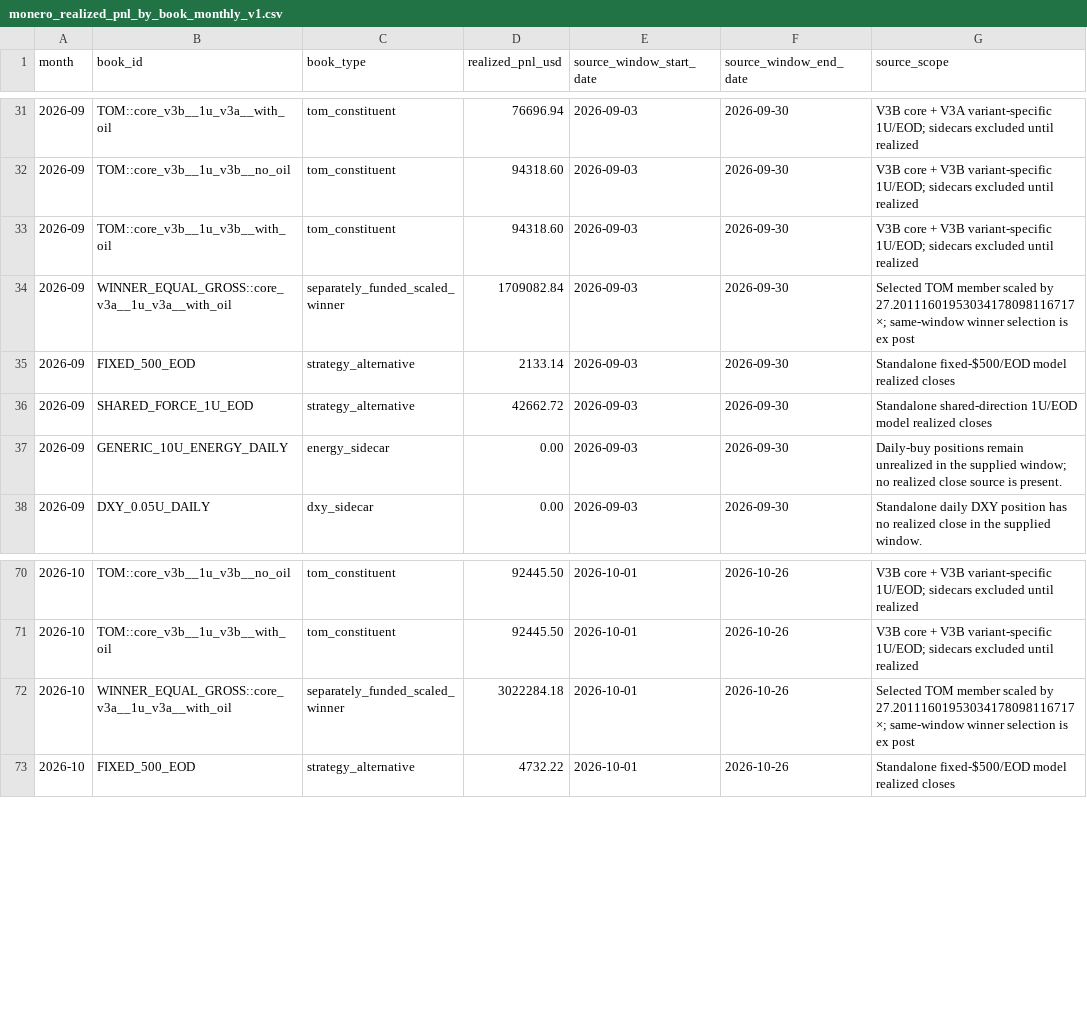
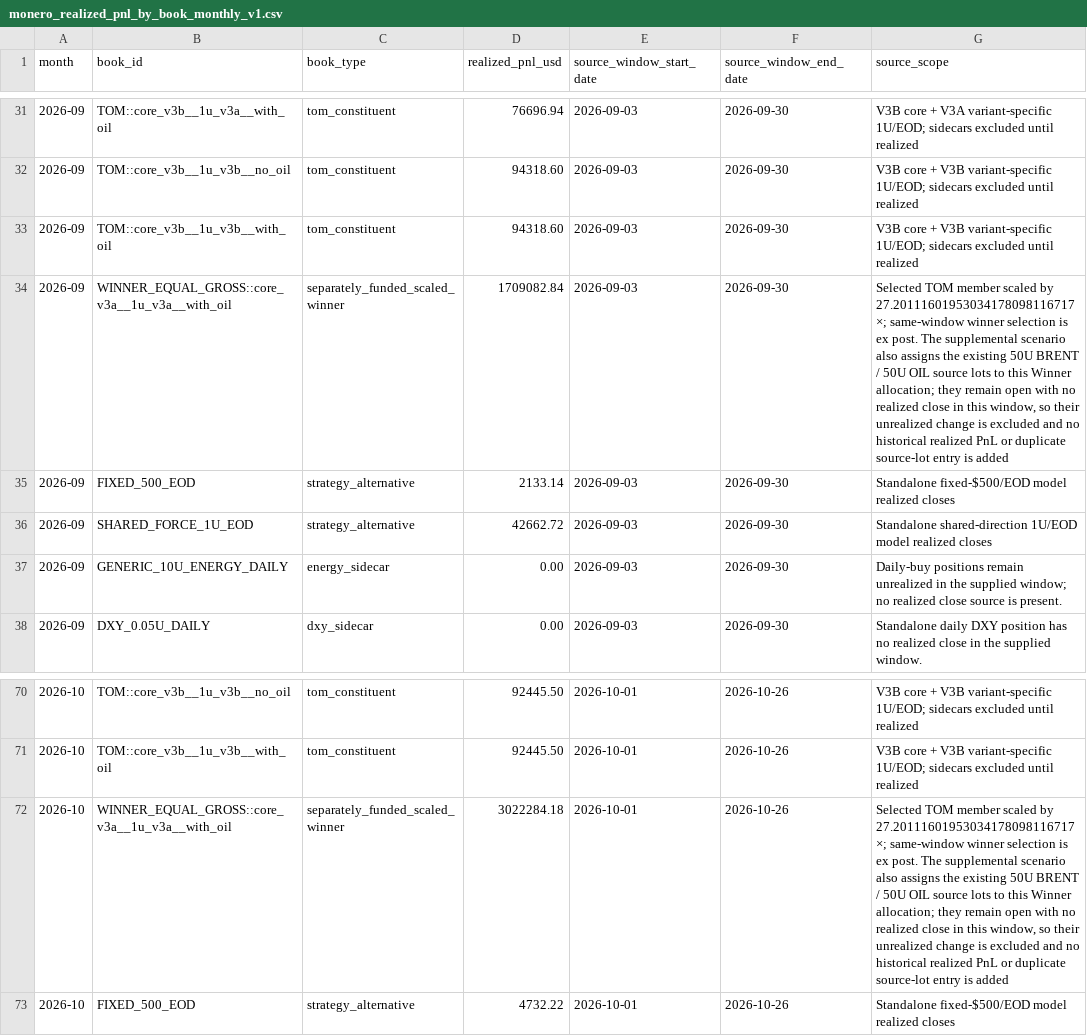
Before and after one commit to A44674928/Financial_Model_Records, a CSV file: data/monero_realized_pnl_by_book_monthly_v1.csv, drawn as a sheet; only a part is shown, gaps mark what is left out.

```diff
--- a/data/monero_realized_pnl_by_book_monthly_v1.csv
+++ b/data/monero_realized_pnl_by_book_monthly_v1.csv
@@ -33,3 +33,3 @@ month,book_id,book_type,realized_pnl_usd,source_window_start_date,source_window_
 2026-09,TOM::core_v3b__1u_v3b__with_oil,tom_constituent,94318.60,2026-09-03,2026-09-30,V3B core + V3B variant-specific 1U/EOD; sidecars excluded until realized
-2026-09,WINNER_EQUAL_GROSS::core_v3a__1u_v3a__with_oil,separately_funded_scaled_winner,1709082.84,2026-09-03,2026-09-30,Selected TOM member scaled by 27.20111601953034178098116717×; same-window winner selection is ex post
+2026-09,WINNER_EQUAL_GROSS::core_v3a__1u_v3a__with_oil,separately_funded_scaled_winner,1709082.84,2026-09-03,2026-09-30,"Selected TOM member scaled by 27.20111601953034178098116717×; same-window winner selection is ex post. The supplemental scenario also assigns the existing 50U BRENT / 50U OIL source lots to this Winner allocation; they remain open with no realized close in this window, so their unrealized change is excluded and no historical realized PnL or duplicate source-lot entry is added"
 2026-09,FIXED_500_EOD,strategy_alternative,2133.14,2026-09-03,2026-09-30,Standalone fixed-$500/EOD model realized closes
@@ -71,3 +71,3 @@ month,book_id,book_type,realized_pnl_usd,source_window_start_date,source_window_
 2026-10,TOM::core_v3b__1u_v3b__with_oil,tom_constituent,92445.50,2026-10-01,2026-10-26,V3B core + V3B variant-specific 1U/EOD; sidecars excluded until realized
-2026-10,WINNER_EQUAL_GROSS::core_v3a__1u_v3a__with_oil,separately_funded_scaled_winner,3022284.18,2026-10-01,2026-10-26,Selected TOM member scaled by 27.20111601953034178098116717×; same-window winner selection is ex post
+2026-10,WINNER_EQUAL_GROSS::core_v3a__1u_v3a__with_oil,separately_funded_scaled_winner,3022284.18,2026-10-01,2026-10-26,"Selected TOM member scaled by 27.20111601953034178098116717×; same-window winner selection is ex post. The supplemental scenario also assigns the existing 50U BRENT / 50U OIL source lots to this Winner allocation; they remain open with no realized close in this window, so their unrealized change is excluded and no historical realized PnL or duplicate source-lot entry is added"
 2026-10,FIXED_500_EOD,strategy_alternative,4732.22,2026-10-01,2026-10-26,Standalone fixed-$500/EOD model realized closes
```
Also changed, not shown: 9 other files.
